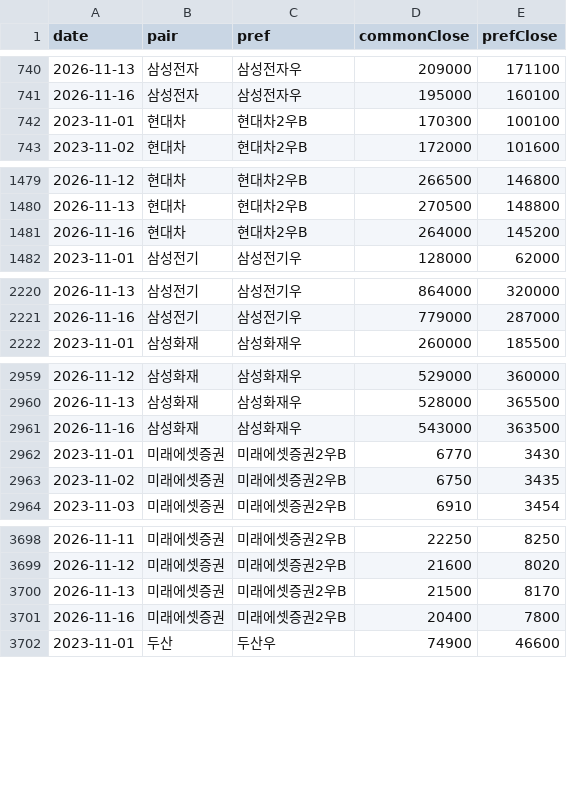
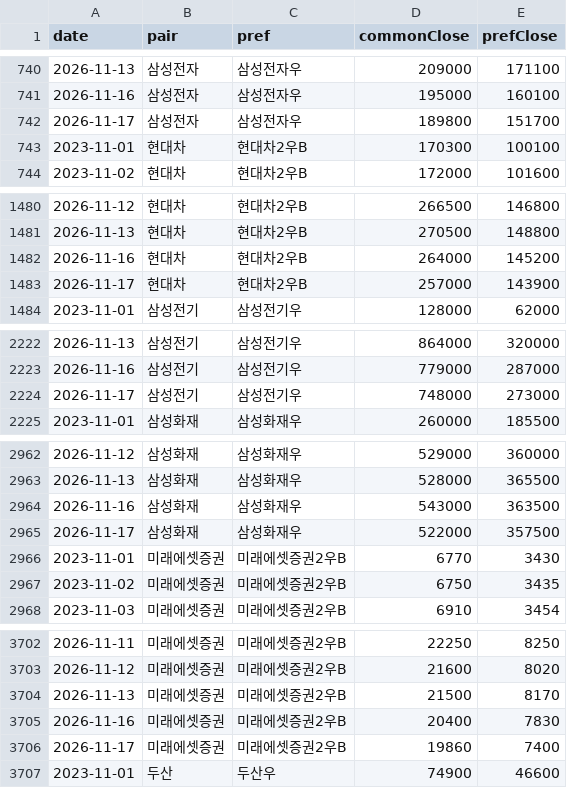
Before and after one commit to inandout-kr/pref-pair-z, a CSV file: data/prices.csv, drawn as a sheet; only a part is shown, gaps mark what is left out; the diff covers the shown part only.

```diff
--- a/data/prices.csv
+++ b/data/prices.csv
@@ -741,2 +741,3 @@ date,pair,pref,commonClose,prefClose
 2026-11-16,삼성전자,삼성전자우,195000,160100
+2026-11-17,삼성전자,삼성전자우,189800,151700
 2023-11-01,현대차,현대차2우B,170300,100100
@@ -1481,2 +1482,3 @@ date,pair,pref,commonClose,prefClose
 2026-11-16,현대차,현대차2우B,264000,145200
+2026-11-17,현대차,현대차2우B,257000,143900
 2023-11-01,삼성전기,삼성전기우,128000,62000
@@ -2221,2 +2223,3 @@ date,pair,pref,commonClose,prefClose
 2026-11-16,삼성전기,삼성전기우,779000,287000
+2026-11-17,삼성전기,삼성전기우,748000,273000
 2023-11-01,삼성화재,삼성화재우,260000,185500
@@ -2961,2 +2964,3 @@ date,pair,pref,commonClose,prefClose
 2026-11-16,삼성화재,삼성화재우,543000,363500
+2026-11-17,삼성화재,삼성화재우,522000,357500
 2023-11-01,미래에셋증권,미래에셋증권2우B,6770,3430
@@ -3700,3 +3704,4 @@ date,pair,pref,commonClose,prefClose
 2026-11-13,미래에셋증권,미래에셋증권2우B,21500,8170
-2026-11-16,미래에셋증권,미래에셋증권2우B,20400,7800
+2026-11-16,미래에셋증권,미래에셋증권2우B,20400,7830
+2026-11-17,미래에셋증권,미래에셋증권2우B,19860,7400
 2023-11-01,두산,두산우,74900,46600
```
Also changed, not shown: 2 added rows elsewhere in this file.
